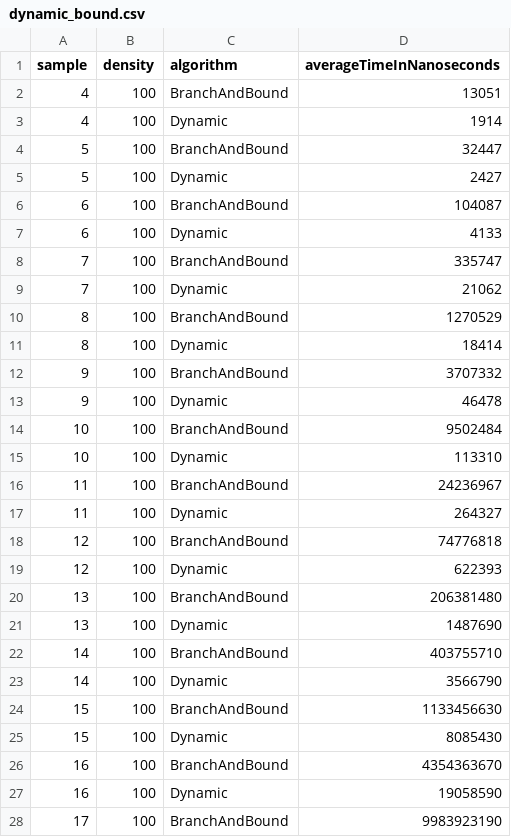
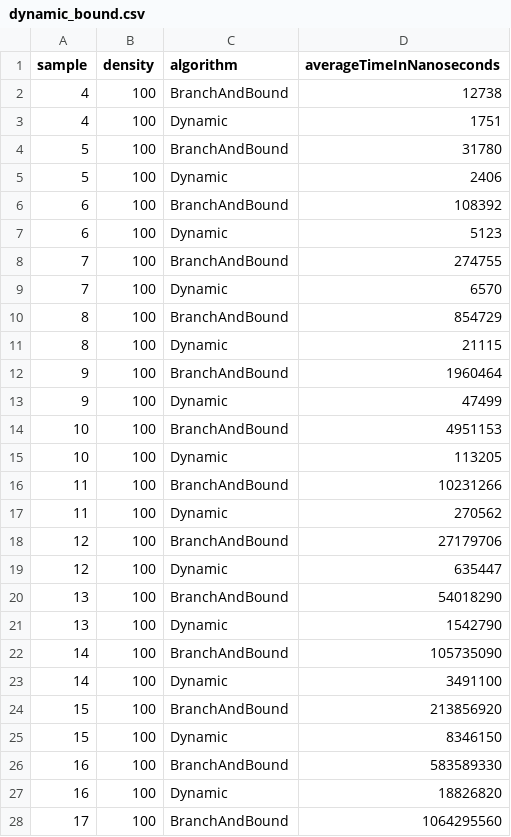
Before and after one commit to Mario-659/pea_2023, a CSV file: results/dynamic_bound.csv, drawn as a sheet; only a part is shown; the diff covers the shown part only.

Commit message:
update results

```diff
--- a/results/dynamic_bound.csv
+++ b/results/dynamic_bound.csv
@@ -1,28 +1,28 @@
 sample,density,algorithm,averageTimeInNanoseconds
-4,100,BranchAndBound,13051
-4,100,Dynamic,1914
-5,100,BranchAndBound,32447
-5,100,Dynamic,2427
-6,100,BranchAndBound,104087
-6,100,Dynamic,4133
-7,100,BranchAndBound,335747
-7,100,Dynamic,21062
-8,100,BranchAndBound,1270529
-8,100,Dynamic,18414
-9,100,BranchAndBound,3707332
-9,100,Dynamic,46478
-10,100,BranchAndBound,9502484
-10,100,Dynamic,113310
-11,100,BranchAndBound,24236967
-11,100,Dynamic,264327
-12,100,BranchAndBound,74776818
-12,100,Dynamic,622393
-13,100,BranchAndBound,206381480
-13,100,Dynamic,1487690
-14,100,BranchAndBound,403755710
-14,100,Dynamic,3566790
-15,100,BranchAndBound,1133456630
-15,100,Dynamic,8085430
-16,100,BranchAndBound,4354363670
-16,100,Dynamic,19058590
-17,100,BranchAndBound,9983923190
+4,100,BranchAndBound,12738
+4,100,Dynamic,1751
+5,100,BranchAndBound,31780
+5,100,Dynamic,2406
+6,100,BranchAndBound,108392
+6,100,Dynamic,5123
+7,100,BranchAndBound,274755
+7,100,Dynamic,6570
+8,100,BranchAndBound,854729
+8,100,Dynamic,21115
+9,100,BranchAndBound,1960464
+9,100,Dynamic,47499
+10,100,BranchAndBound,4951153
+10,100,Dynamic,113205
+11,100,BranchAndBound,10231266
+11,100,Dynamic,270562
+12,100,BranchAndBound,27179706
+12,100,Dynamic,635447
+13,100,BranchAndBound,54018290
+13,100,Dynamic,1542790
+14,100,BranchAndBound,105735090
+14,100,Dynamic,3491100
+15,100,BranchAndBound,213856920
+15,100,Dynamic,8346150
+16,100,BranchAndBound,583589330
+16,100,Dynamic,18826820
+17,100,BranchAndBound,1064295560
```
Also changed, not shown: 3 edited cells elsewhere in this file, results/brute_dynamic_bound.csv, 1 other file.
